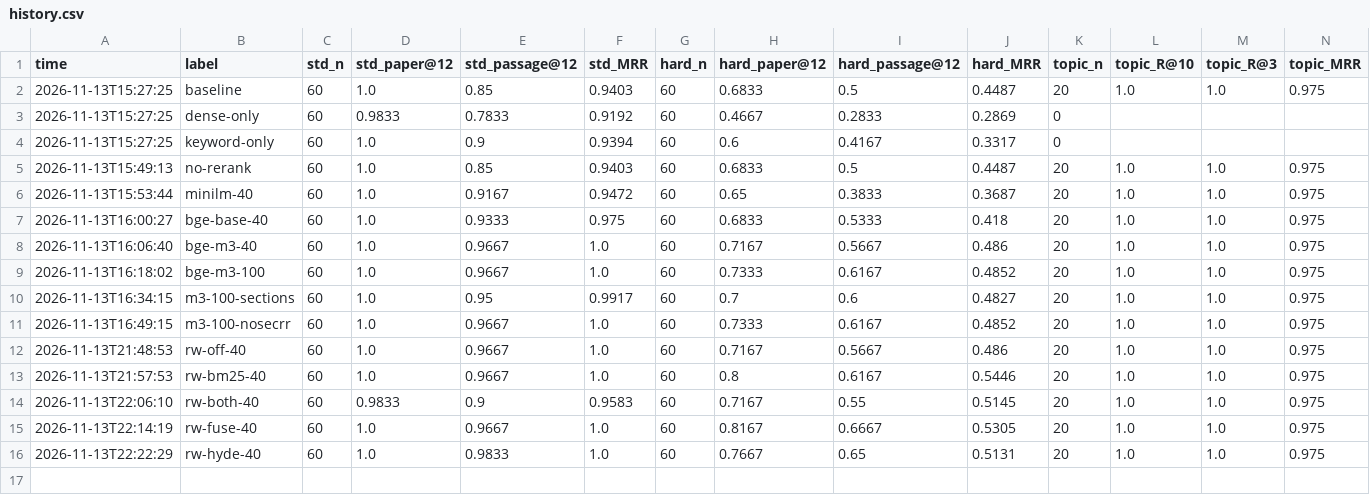
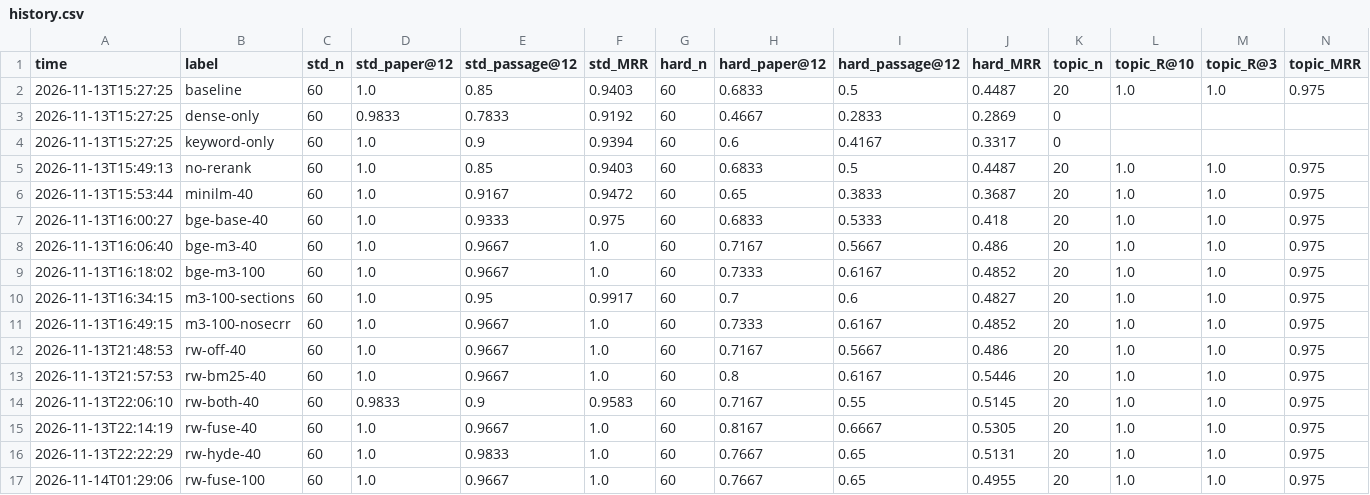
Before and after one commit to BuiQuanVuong/JLMR_RAG, a CSV file: eval/history.csv, drawn as a sheet; only a part is shown; rows hold the shown columns only; the diff names each change by its address in the sheet, - before the commit and + after, or states it on an @@ line.

Commit message:
README: query-rewrite eval numbers (fuse at pool 100: hard 77% / 65% / 0.50)
Final default-pool run of the fuse rewrite: hard paper/passage/MRR 77% / 65% / 0.50 (was 73% / 62% / 0.49); standard passage 97% / MRR 1.00 and topic R@10 100% unchanged. Also lists the pool-40 results of every variant measured, and fixes the cache path in the how-it-works section.

```diff
--- a/eval/history.csv
+++ b/eval/history.csv
+row 17: 2026-11-14T01:29:06 | rw-fuse-100 | 60 | 1.0 | 0.9667 | 1.0 | 60 | 0.7667 | 0.65 | 0.4955 | 20 | 1.0 | 1.0 | 0.975
```
Also changed, not shown: 1 other file.
